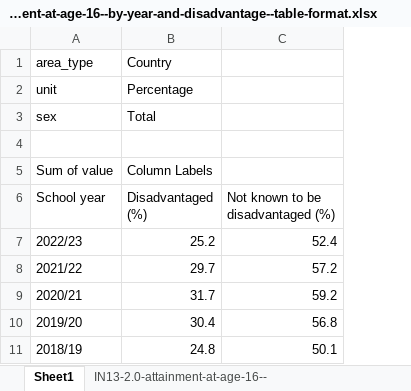
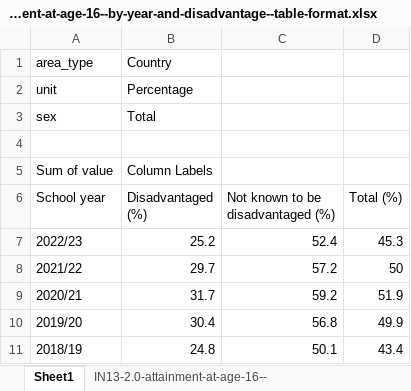
Before and after one commit to ukgov-equality-hub/smc-son, an Excel workbook: son/content/intermediate_outcomes/compulsory_school_age_(5_to_16_years)/attainment_at_age_16/2.0/IN13-2.0-attainment-at-age-16--by-year-and-disadvantage--table-format.xlsx, sheet Sheet1, drawn as a sheet; values as stored, in another font and other column widths than the file's, no borders; the diff names each change by its address in the sheet, - before the commit and + after, or states it on an @@ line.

Commit message:
SON24 new content: Charts and tables: IN13 Attainment at age 16: Review mark-ups

```diff
--- a/son/content/intermediate_outcomes/compulsory_school_age_(5_to_16_years)/attainment_at_age_16/2.0/IN13-2.0-attainment-at-age-16--by-year-and-disadvantage--table-format.xlsx (sheet Sheet1)
+++ b/son/content/intermediate_outcomes/compulsory_school_age_(5_to_16_years)/attainment_at_age_16/2.0/IN13-2.0-attainment-at-age-16--by-year-and-disadvantage--table-format.xlsx (sheet Sheet1)
+column D (Total (%)), rows 7-11: 45.3 | 50 | 51.9 | 49.9 | 43.4
```
Also changed, not shown: 2 other files.
